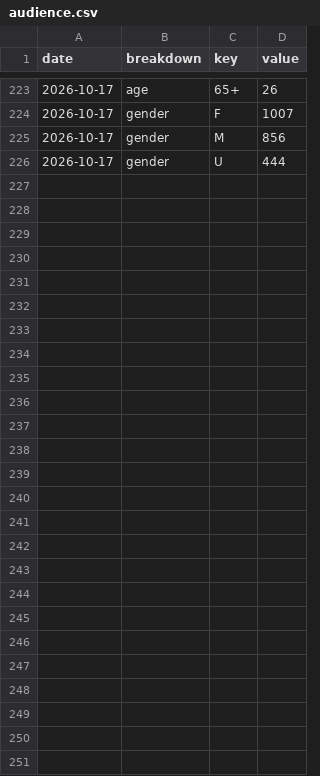
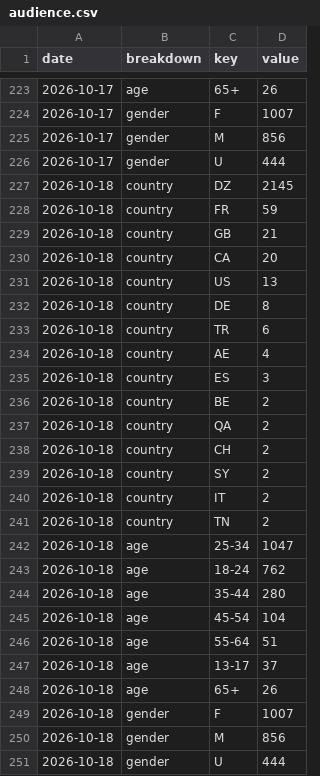
Before and after one commit to LokmaneDaoudi/ig-analytics, a CSV file: data/audience.csv, drawn as a sheet; only a part is shown, gaps mark what is left out; the diff names each change by its address in the sheet, - before the commit and + after, or states it on an @@ line.

```diff
--- a/data/audience.csv
+++ b/data/audience.csv
+row 227: 2026-10-18 | country | DZ | 2145
+row 228: 2026-10-18 | country | FR | 59
+row 229: 2026-10-18 | country | GB | 21
+row 230: 2026-10-18 | country | CA | 20
+row 231: 2026-10-18 | country | US | 13
+row 232: 2026-10-18 | country | DE | 8
+row 233: 2026-10-18 | country | TR | 6
+row 234: 2026-10-18 | country | AE | 4
+row 235: 2026-10-18 | country | ES | 3
+row 236: 2026-10-18 | country | BE | 2
+row 237: 2026-10-18 | country | QA | 2
+row 238: 2026-10-18 | country | CH | 2
+row 239: 2026-10-18 | country | SY | 2
+row 240: 2026-10-18 | country | IT | 2
+row 241: 2026-10-18 | country | TN | 2
+row 242: 2026-10-18 | age | 25-34 | 1047
+row 243: 2026-10-18 | age | 18-24 | 762
+row 244: 2026-10-18 | age | 35-44 | 280
+row 245: 2026-10-18 | age | 45-54 | 104
+row 246: 2026-10-18 | age | 55-64 | 51
+row 247: 2026-10-18 | age | 13-17 | 37
+row 248: 2026-10-18 | age | 65+ | 26
+row 249: 2026-10-18 | gender | F | 1007
+row 250: 2026-10-18 | gender | M | 856
+row 251: 2026-10-18 | gender | U | 444
```
Also changed, not shown: data/account_daily.csv, data/media_metrics.csv.
